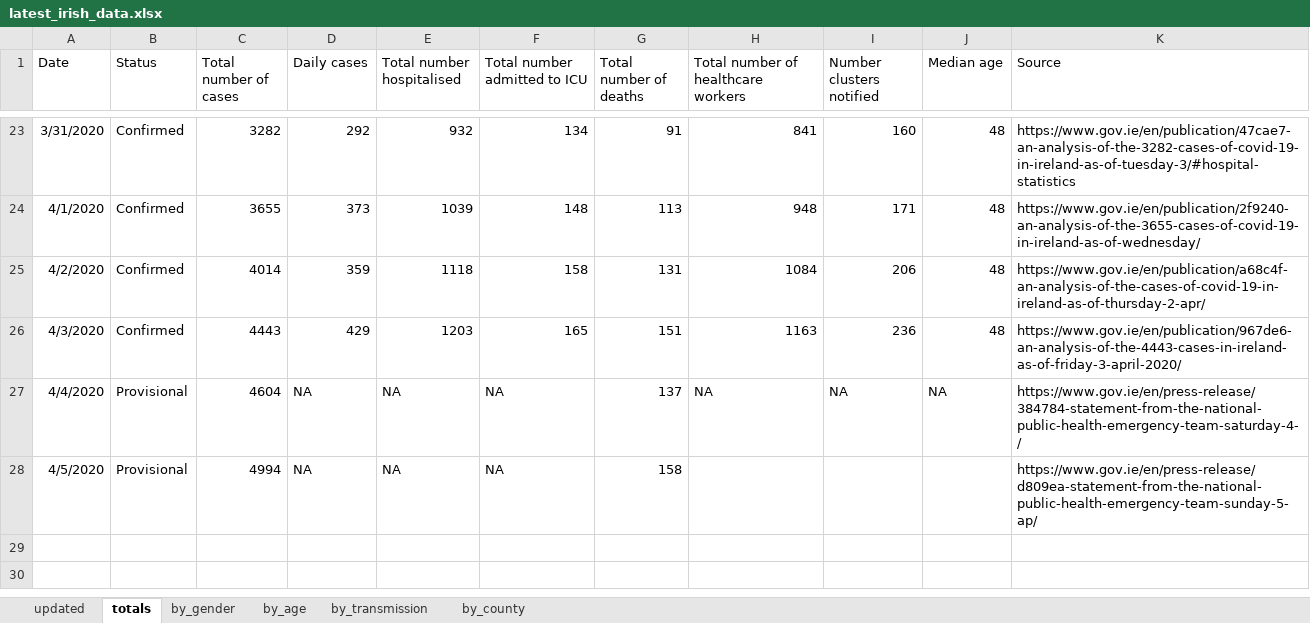
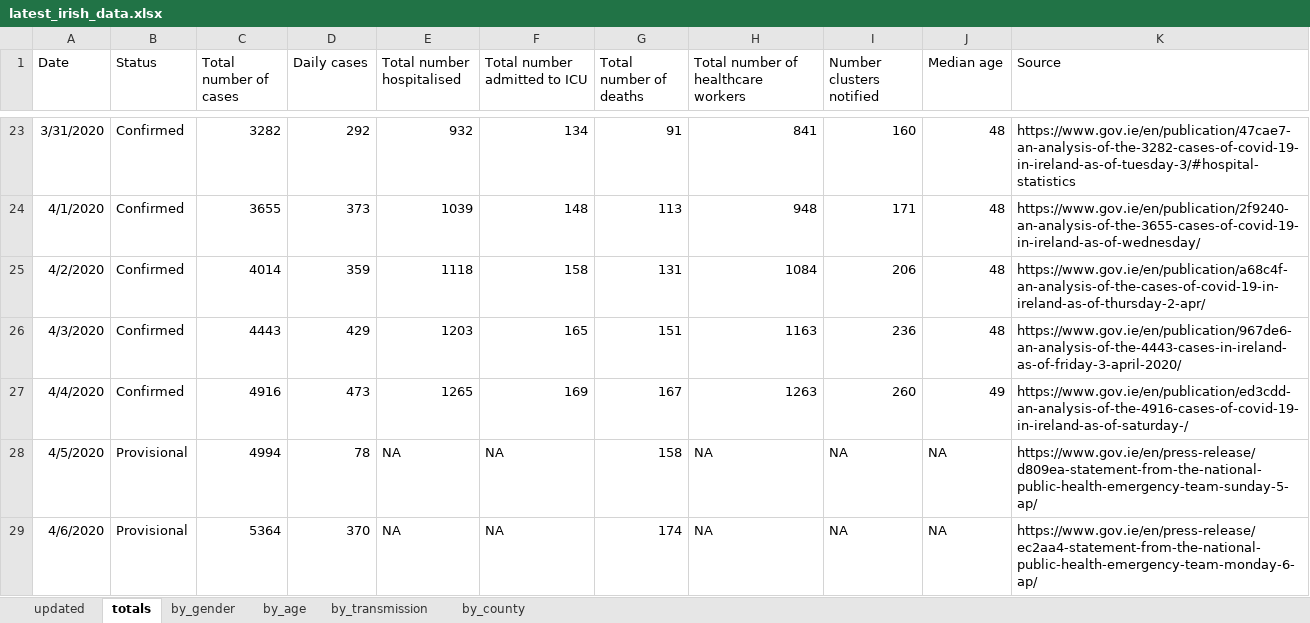
Before and after one commit to hamilton-institute/covid19ireland, an Excel workbook: shiny/covid19_hamilton/latest_irish_data.xlsx, sheet totals, drawn as a sheet; only a part is shown, gaps mark what is left out; values as stored, in another font and other column widths than the file's, no borders; the diff names each change by its address in the sheet, - before the commit and + after, or states it on an @@ line.

Commit message:
Updated daily figures

```diff
--- a/shiny/covid19_hamilton/latest_irish_data.xlsx (sheet totals)
+++ b/shiny/covid19_hamilton/latest_irish_data.xlsx (sheet totals)
-B27 (Status): Provisional
+B27 (Status): Confirmed
-C27 (Total number of cases): 4604
+C27 (Total number of cases): 4916
-D27 (Daily cases): NA
+D27 (Daily cases): 473
-E27 (Total number hospitalised): NA
+E27 (Total number hospitalised): 1265
-F27 (Total number admitted to ICU): NA
+F27 (Total number admitted to ICU): 169
-G27 (Total number of deaths): 137
+G27 (Total number of deaths): 167
-H27: NA
+H27: 1263
-I27 (Number clusters notified): NA
+I27 (Number clusters notified): 260
-J27 (Median age): NA
+J27 (Median age): 49
-K27 (Source): https://www.gov.ie/en/press-release/384784-statement-from-the-national-public-health-emergency-team-saturday-4-/
+K27 (Source): https://www.gov.ie/en/publication/ed3cdd-an-analysis-of-the-4916-cases-of-covid-19-in-ireland-as-of-saturday-/
-D28 (Daily cases): NA
+D28 (Daily cases): 78
-H28: (empty)
+H28: NA
-I28 (Number clusters notified): (empty)
+I28 (Number clusters notified): NA
-J28 (Median age): (empty)
+J28 (Median age): NA
+row 29: 4/6/2020 | Provisional | 5364 | 370 | NA | NA | 174 | NA | NA | NA | https://www.gov.ie/en/press-release/ec2aa4-statement-from-the-national-public-health-emergency-team-monday-6-ap/
```
Also changed, not shown: sheet by_county, sheet by_age, sheet by_gender, sheet by_transmission, sheet updated, 1 other file.
